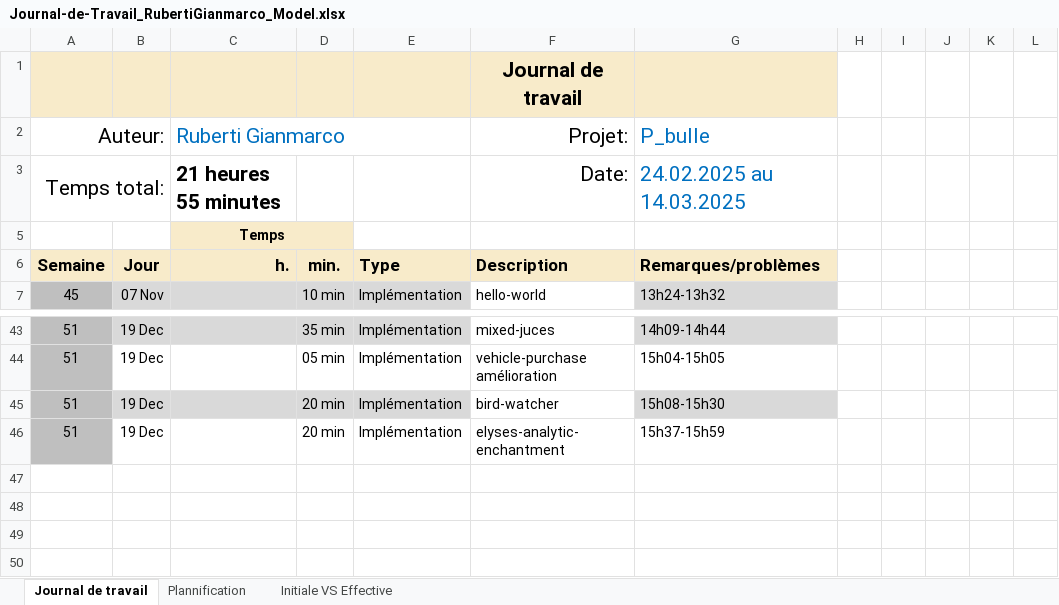
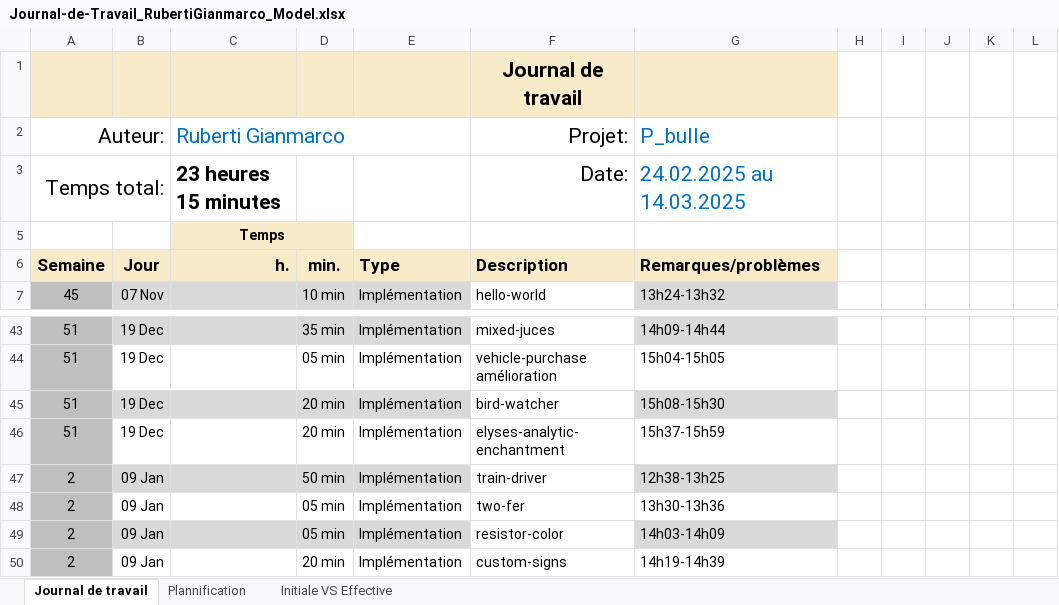
Before and after one commit to Gianmarco-Ruberti/p-bulle-exercices-js-start, an Excel workbook: Journal-de-Travail_RubertiGianmarco_Model.xlsx, sheet Journal de travail, drawn as a sheet; only a part is shown, gaps mark what is left out; values as stored, in another font and other column widths than the file's, no borders; conditional formats and table styles not drawn; the diff names each change by its address in the sheet, - before the commit and + after, or states it on an @@ line.

Commit message:
DOC(jdt) jdt du 09.01.2026

```diff
--- a/Journal-de-Travail_RubertiGianmarco_Model.xlsx (sheet Journal de travail)
+++ b/Journal-de-Travail_RubertiGianmarco_Model.xlsx (sheet Journal de travail)
-C3 (Ruberti Gianmarco): 21 heures 55 minutes
+C3 (Ruberti Gianmarco): 23 heures 15 minutes
+row 47: 2 | 09 Jan |  | 50 min | Implémentation | train-driver | 12h38-13h25
+row 48: 2 | 09 Jan |  | 05 min | Implémentation | two-fer | 13h30-13h36
+row 49: 2 | 09 Jan |  | 05 min | Implémentation | resistor-color | 14h03-14h09
+row 50: 2 | 09 Jan |  | 20 min | Implémentation | custom-signs | 14h19-14h39
```
Also changed, not shown: sheet Plannification, hidden cells, charts or pictures.
